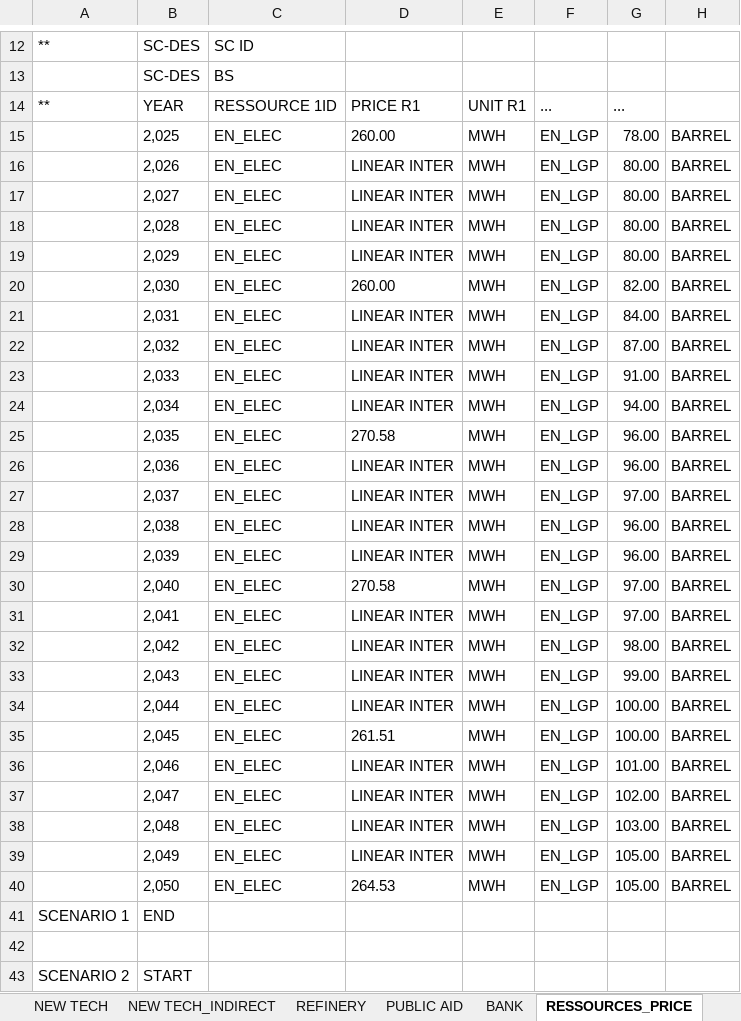
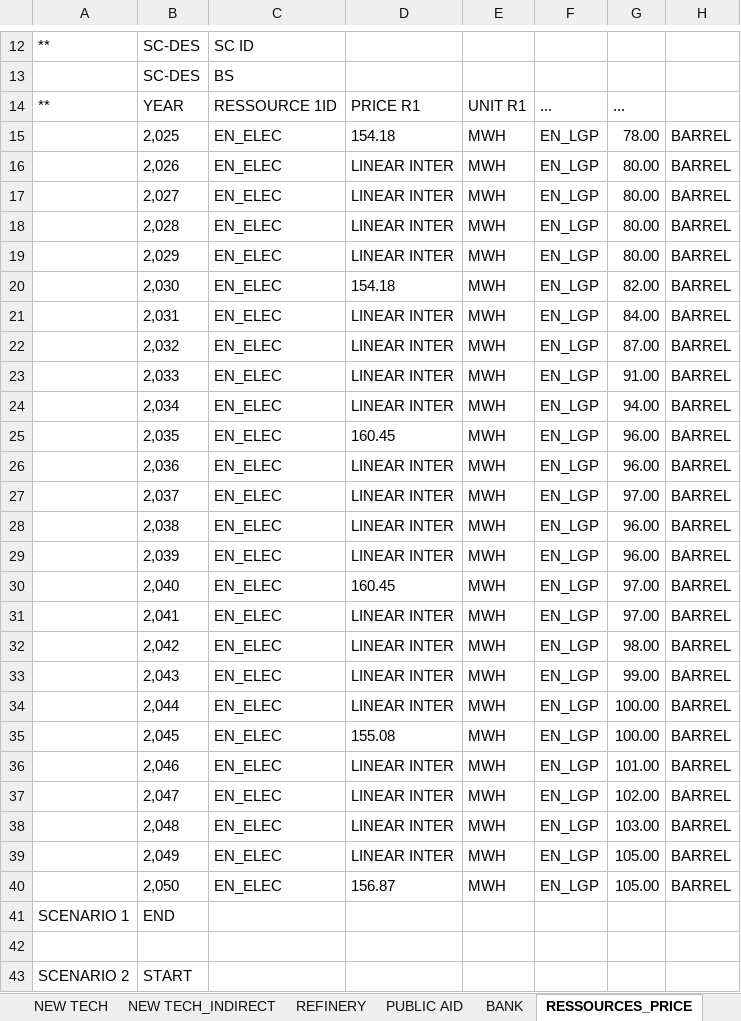
Before and after one commit to florian300/Plant-Optimization-PathWay, an Excel workbook: PathFinder input.xlsx, sheet RESSOURCES_PRICE, drawn as a sheet; only a part is shown, gaps mark what is left out; values as stored, in another font and other column widths than the file's, no borders; the diff covers the shown part only; the diff names each change by its address in the sheet, - before the commit and + after, or states it on an @@ line.

```diff
--- a/PathFinder input.xlsx (sheet RESSOURCES_PRICE)
+++ b/PathFinder input.xlsx (sheet RESSOURCES_PRICE)
-D15: 260.00
+D15: 154.18
-D20: 260.00
+D20: 154.18
-D25: 270.58
+D25: 160.45
-D30: 270.58
+D30: 160.45
-D35: 261.51
+D35: 155.08
-D40: 264.53
+D40: 156.87
```
Also changed, not shown: 12 edited cells elsewhere in this sheet, sheet OverView, 3 other files.
